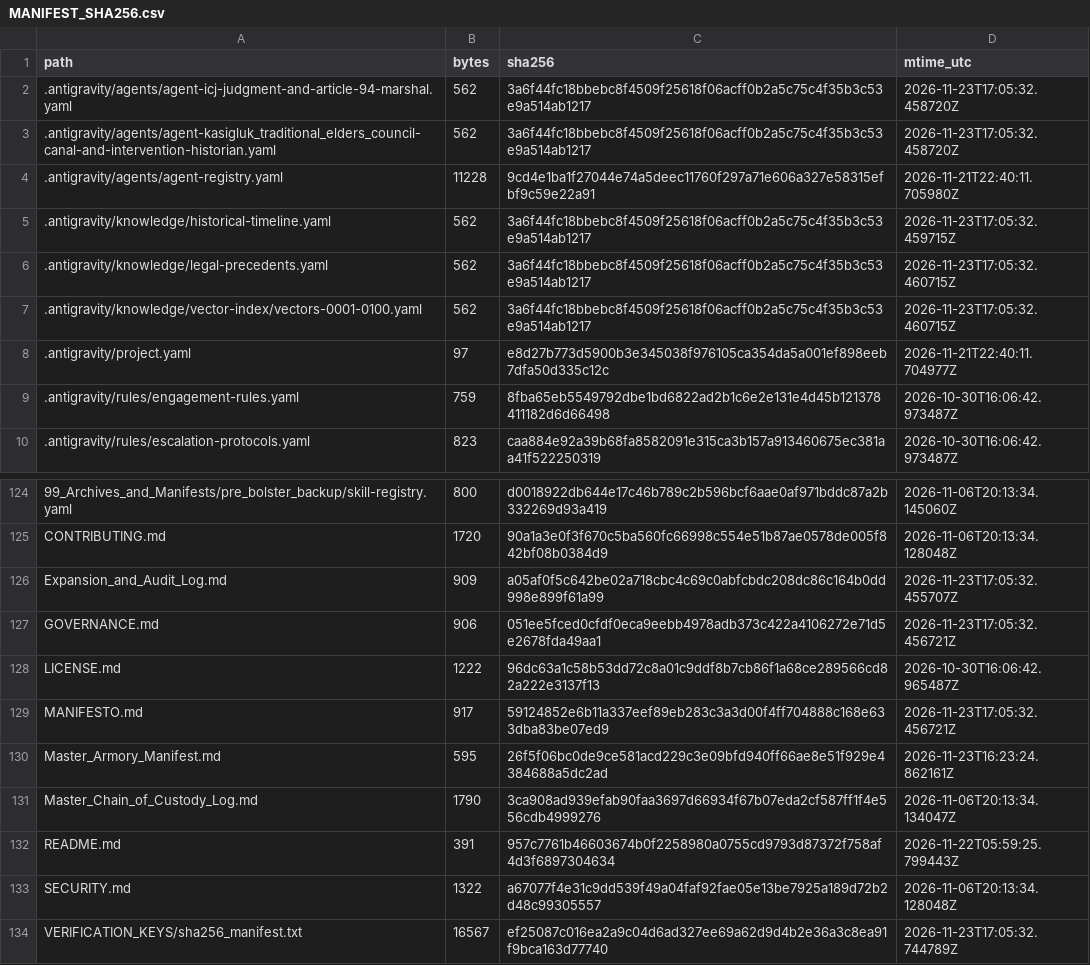
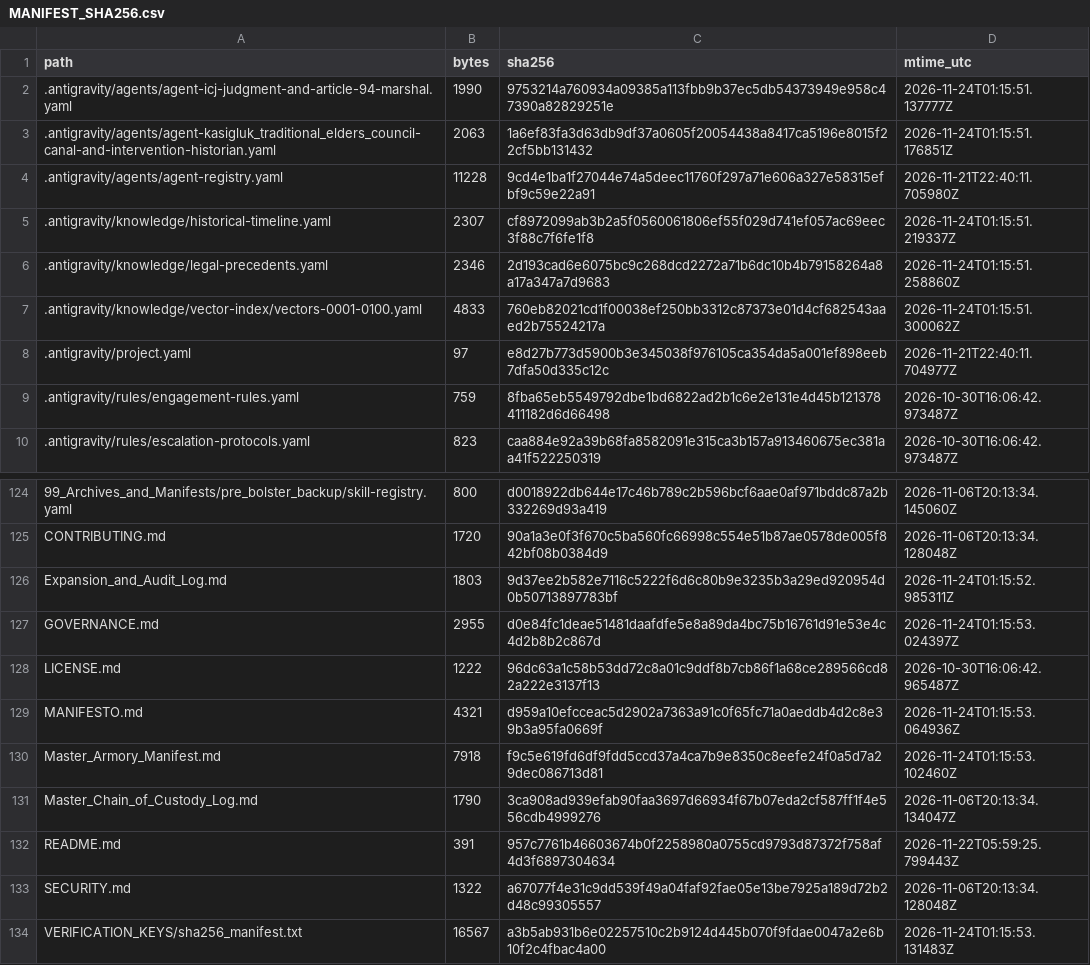
Before and after one commit to GlobalRestitutionAlliance/turtle-island-us-ak-kasigluk-traditional-elders-council-master-litigation, a CSV file: 99_Archives_and_Manifests/MANIFEST_SHA256.csv, drawn as a sheet; only a part is shown, gaps mark what is left out; the diff covers the shown part only.

```diff
--- a/99_Archives_and_Manifests/MANIFEST_SHA256.csv
+++ b/99_Archives_and_Manifests/MANIFEST_SHA256.csv
@@ -1,8 +1,8 @@
 path,bytes,sha256,mtime_utc
-.antigravity/agents/agent-icj-judgment-and-article-94-marshal.yaml,562,3a6f44fc18bbebc8f4509f25618f06acff0b2a5c75c4f35b3c53e9a514ab1217,2026-11-23T17:05:32.458720Z
-.antigravity/agents/agent-kasigluk_traditional_elders_council-canal-and-intervention-historian.yaml,562,3a6f44fc18bbebc8f4509f25618f06acff0b2a5c75c4f35b3c53e9a514ab1217,2026-11-23T17:05:32.458720Z
+.antigravity/agents/agent-icj-judgment-and-article-94-marshal.yaml,1990,9753214a760934a09385a113fbb9b37ec5db54373949e958c47390a82829251e,2026-11-24T01:15:51.137777Z
+.antigravity/agents/agent-kasigluk_traditional_elders_council-canal-and-intervention-historian.yaml,2063,1a6ef83fa3d63db9df37a0605f20054438a8417ca5196e8015f22cf5bb131432,2026-11-24T01:15:51.176851Z
 .antigravity/agents/agent-registry.yaml,11228,9cd4e1ba1f27044e74a5deec11760f297a71e606a327e58315efbf9c59e22a91,2026-11-21T22:40:11.705980Z
-.antigravity/knowledge/historical-timeline.yaml,562,3a6f44fc18bbebc8f4509f25618f06acff0b2a5c75c4f35b3c53e9a514ab1217,2026-11-23T17:05:32.459715Z
-.antigravity/knowledge/legal-precedents.yaml,562,3a6f44fc18bbebc8f4509f25618f06acff0b2a5c75c4f35b3c53e9a514ab1217,2026-11-23T17:05:32.460715Z
-.antigravity/knowledge/vector-index/vectors-0001-0100.yaml,562,3a6f44fc18bbebc8f4509f25618f06acff0b2a5c75c4f35b3c53e9a514ab1217,2026-11-23T17:05:32.460715Z
+.antigravity/knowledge/historical-timeline.yaml,2307,cf8972099ab3b2a5f0560061806ef55f029d741ef057ac69eec3f88c7f6fe1f8,2026-11-24T01:15:51.219337Z
+.antigravity/knowledge/legal-precedents.yaml,2346,2d193cad6e6075bc9c268dcd2272a71b6dc10b4b79158264a8a17a347a7d9683,2026-11-24T01:15:51.258860Z
+.antigravity/knowledge/vector-index/vectors-0001-0100.yaml,4833,760eb82021cd1f00038ef250bb3312c87373e01d4cf682543aaed2b75524217a,2026-11-24T01:15:51.300062Z
 .antigravity/project.yaml,97,e8d27b773d5900b3e345038f976105ca354da5a001ef898eeb7dfa50d335c12c,2026-11-21T22:40:11.704977Z
@@ -125,7 +125,7 @@ path,bytes,sha256,mtime_utc
 CONTRIBUTING.md,1720,90a1a3e0f3f670c5ba560fc66998c554e51b87ae0578de005f842bf08b0384d9,2026-11-06T20:13:34.128048Z
-Expansion_and_Audit_Log.md,909,a05af0f5c642be02a718cbc4c69c0abfcbdc208dc86c164b0dd998e899f61a99,2026-11-23T17:05:32.455707Z
-GOVERNANCE.md,906,051ee5fced0cfdf0eca9eebb4978adb373c422a4106272e71d5e2678fda49aa1,2026-11-23T17:05:32.456721Z
+Expansion_and_Audit_Log.md,1803,9d37ee2b582e7116c5222f6d6c80b9e3235b3a29ed920954d0b50713897783bf,2026-11-24T01:15:52.985311Z
+GOVERNANCE.md,2955,d0e84fc1deae51481daafdfe5e8a89da4bc75b16761d91e53e4c4d2b8b2c867d,2026-11-24T01:15:53.024397Z
 LICENSE.md,1222,96dc63a1c58b53dd72c8a01c9ddf8b7cb86f1a68ce289566cd82a222e3137f13,2026-10-30T16:06:42.965487Z
-MANIFESTO.md,917,59124852e6b11a337eef89eb283c3a3d00f4ff704888c168e633dba83be07ed9,2026-11-23T17:05:32.456721Z
-Master_Armory_Manifest.md,595,26f5f06bc0de9ce581acd229c3e09bfd940ff66ae8e51f929e4384688a5dc2ad,2026-11-23T16:23:24.862161Z
+MANIFESTO.md,4321,d959a10efcceac5d2902a7363a91c0f65fc71a0aeddb4d2c8e39b3a95fa0669f,2026-11-24T01:15:53.064936Z
+Master_Armory_Manifest.md,7918,f9c5e619fd6df9fdd5ccd37a4ca7b9e8350c8eefe24f0a5d7a29dec086713d81,2026-11-24T01:15:53.102460Z
 Master_Chain_of_Custody_Log.md,1790,3ca908ad939efab90faa3697d66934f67b07eda2cf587ff1f4e556cdb4999276,2026-11-06T20:13:34.134047Z
@@ -133,2 +133,2 @@ README.md,391,957c7761b46603674b0f2258980a0755cd9793d87372f758af4d3f6897304634,2
 SECURITY.md,1322,a67077f4e31c9dd539f49a04faf92fae05e13be7925a189d72b2d48c99305557,2026-11-06T20:13:34.128048Z
-VERIFICATION_KEYS/sha256_manifest.txt,16567,ef25087c016ea2a9c04d6ad327ee69a62d9d4b2e36a3c8ea91f9bca163d77740,2026-11-23T17:05:32.744789Z
+VERIFICATION_KEYS/sha256_manifest.txt,16567,a3b5ab931b6e02257510c2b9124d445b070f9fdae0047a2e6b10f2c4fbac4a00,2026-11-24T01:15:53.131483Z
```
Also changed, not shown: 81 edited cells elsewhere in this file, 37 other files.
